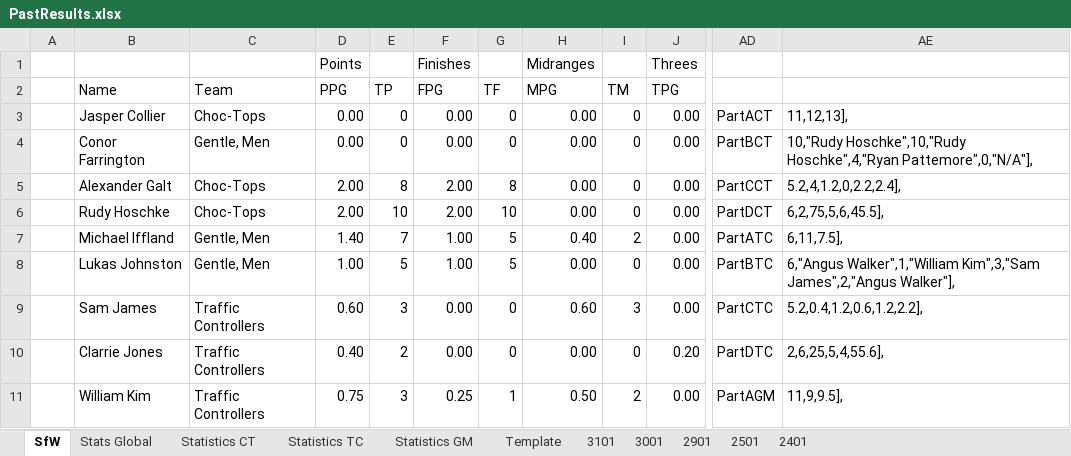
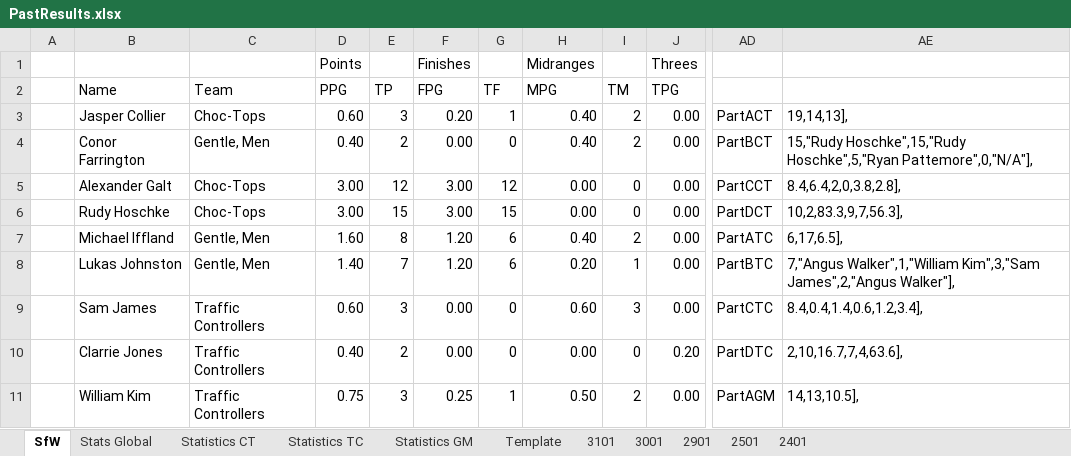
Before and after one commit to KingGoose20/LTBO, an Excel workbook: Other Files/PastResults.xlsx, sheet SfW, drawn as a sheet; only a part is shown, gaps mark what is left out; values as stored, in another font and other column widths than the file's, no borders; the diff covers the shown part only; the diff names each change by its address in the sheet, - before the commit and + after, or states it on an @@ line.

```diff
--- a/Other Files/PastResults.xlsx (sheet SfW)
+++ b/Other Files/PastResults.xlsx (sheet SfW)
-D3 (PPG): 0.00
+D3 (PPG): 0.60
-E3 (TP): 0
+E3 (TP): 3
-F3 (FPG): 0.00
+F3 (FPG): 0.20
-G3 (TF): 0
+G3 (TF): 1
-H3:H4 (MPG): 0.00
+H3:H4 (MPG): 0.40
-I3:I4 (TM): 0
+I3:I4 (TM): 2
-AE3: 11,12,13],
+AE3: 19,14,13],
-D4 (PPG): 0.00
+D4 (PPG): 0.40
-E4 (TP): 0
+E4 (TP): 2
-AE4: 10,"Rudy Hoschke",10,"Rudy Hoschke",4,"Ryan Pattemore",0,"N/A"],
+AE4: 15,"Rudy Hoschke",15,"Rudy Hoschke",5,"Ryan Pattemore",0,"N/A"],
-D5:D6 (PPG): 2.00
+D5:D6 (PPG): 3.00
-E5 (TP): 8
+E5 (TP): 12
-F5:F6 (FPG): 2.00
+F5:F6 (FPG): 3.00
-G5 (TF): 8
+G5 (TF): 12
-AE5: 5.2,4,1.2,0,2.2,2.4],
+AE5: 8.4,6.4,2,0,3.8,2.8],
-E6 (TP): 10
+E6 (TP): 15
-G6 (TF): 10
+G6 (TF): 15
-AE6: 6,2,75,5,6,45.5],
+AE6: 10,2,83.3,9,7,56.3],
-D7 (PPG): 1.40
+D7 (PPG): 1.60
-E7 (TP): 7
+E7 (TP): 8
-F7:F8 (FPG): 1.00
+F7:F8 (FPG): 1.20
-G7:G8 (TF): 5
+G7:G8 (TF): 6
-AE7: 6,11,7.5],
+AE7: 6,17,6.5],
-D8 (PPG): 1.00
+D8 (PPG): 1.40
-E8 (TP): 5
+E8 (TP): 7
-H8 (MPG): 0.00
+H8 (MPG): 0.20
-I8 (TM): 0
+I8 (TM): 1
-AE8: 6,"Angus Walker",1,"William Kim",3,"Sam…
+AE8: 7,"Angus Walker",1,"William Kim",3,"Sam…
-AE9: 5.2,0.4,1.2,0.6,1.2,2.2],
+AE9: 8.4,0.4,1.4,0.6,1.2,3.4],
-AE10: 2,6,25,5,4,55.6],
+AE10: 2,10,16.7,7,4,63.6],
-AE11: 11,9,9.5],
+AE11: 14,13,10.5],
```
Also changed, not shown: 1 added row, 1 removed row and 86 edited cells elsewhere in this sheet, sheet 3101, sheet Stats Global, sheet Statistics CT, sheet Statistics GM, sheet Statistics TC, formulas that keep their value, charts or pictures, 2 other files.
